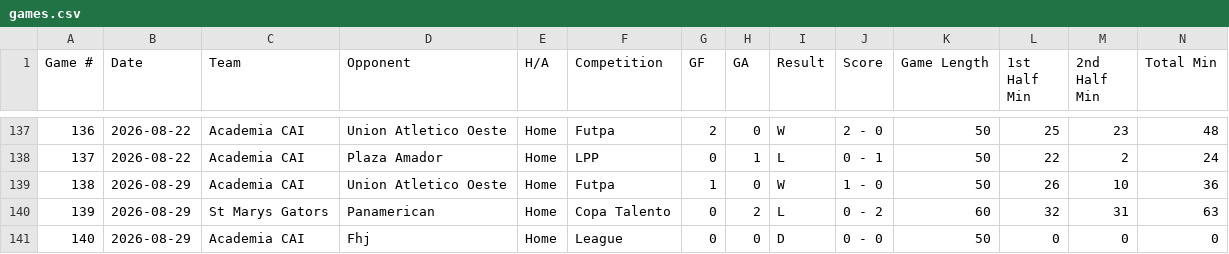
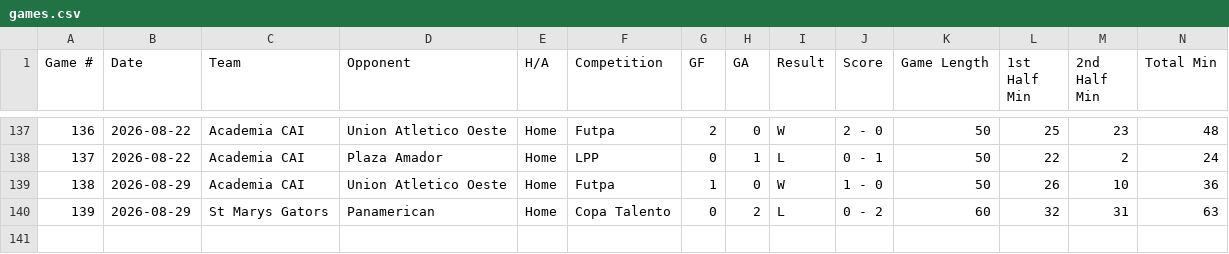
Before and after one commit to pepinllamas/match-data, a CSV file: games.csv, drawn as a sheet; only a part is shown, gaps mark what is left out; rows hold the shown columns only; the diff names each change by its address in the sheet, - before the commit and + after, or states it on an @@ line.

Commit message:
Update match data (139 games)

```diff
--- a/games.csv
+++ b/games.csv
-row 141: 140 | 2026-08-29 | Academia CAI | Fhj | Home | League | 0 | 0 | D | 0 - 0 | 50 | 0 | 0 | 0
```
